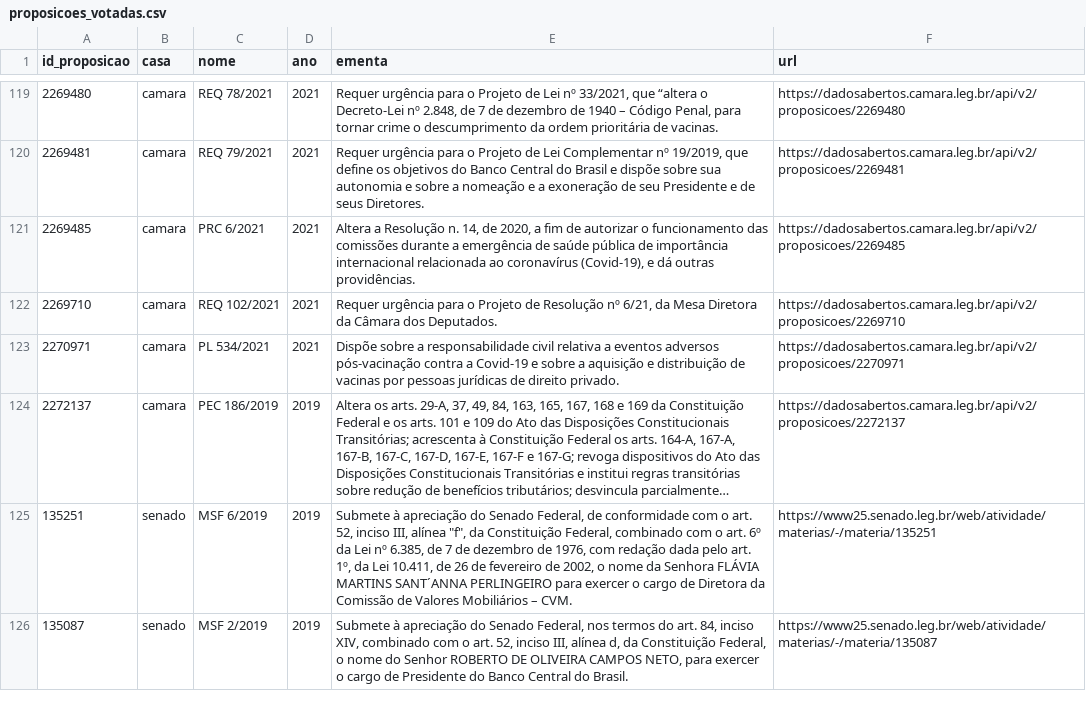
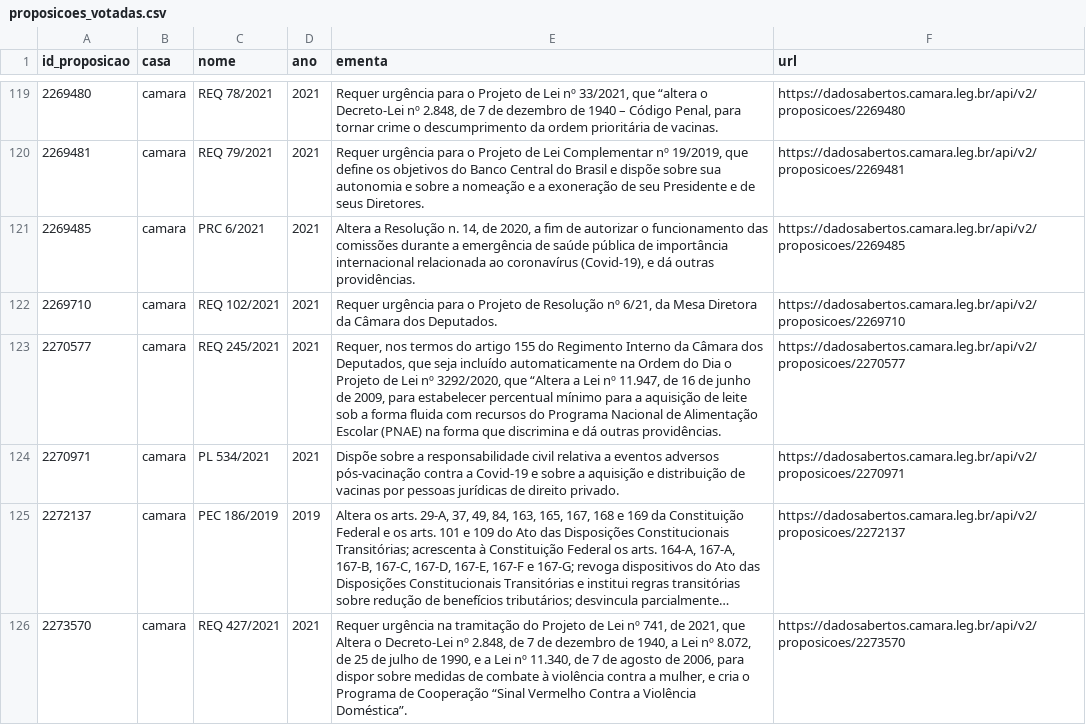
Before and after one commit to null92/radar-do-congresso-dados, a CSV file: crawler/raw_data/proposicoes_votadas.csv, drawn as a sheet; only a part is shown, gaps mark what is left out; the shorter side is filled out with more unchanged rows; long unchanged cells end in …; the diff covers the shown part only; the diff names each change by its address in the sheet, - before the commit and + after, or states it on an @@ line.

```diff
--- a/crawler/raw_data/proposicoes_votadas.csv
+++ b/crawler/raw_data/proposicoes_votadas.csv
+row 123: 2270577 | camara | REQ 245/2021 | 2021 | Requer, nos termos do artigo 155 do Regimento Interno da Câmara dos Deputados, que seja incluído automaticamente na Ordem do Dia o Projeto de Lei nº 3292/2020, que “Altera a Lei nº 11.947, de 16 de junho de 2009, para estabelecer percentual mínimo para a aquisição de leite sob a forma fluida com recursos do Programa Nacional de Alimentação Escolar (PNAE) na forma que discrimina e dá outras providências. | https://dadosabertos.camara.leg.br/api/v2/proposicoes/2270577
+row 126: 2273570 | camara | REQ 427/2021 | 2021 | Requer urgência na tramitação do Projeto de Lei nº 741, de 2021, que Altera o Decreto-Lei nº 2.848, de 7 de dezembro de 1940, a Lei nº 8.072, de 25 de julho de 1990, e a Lei nº 11.340, de 7 de agosto de 2006, para dispor sobre medidas de combate à violência contra a mulher, e cria o Programa de Cooperação “Sinal Vermelho Contra a Violência Doméstica”. | https://dadosabertos.camara.leg.br/api/v2/proposicoes/2273570
```
Also changed, not shown: 4 added rows and 1 edited cell elsewhere in this file, bd/data/assiduidade.csv, bd/data/votacoes.csv, 14 other files.
